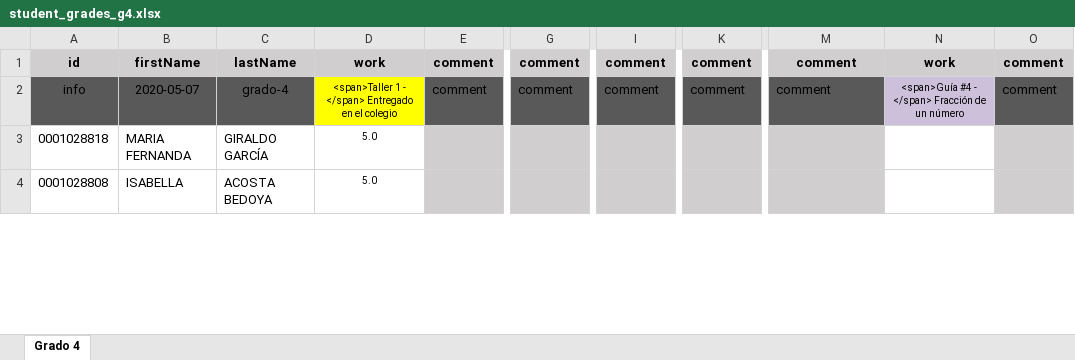
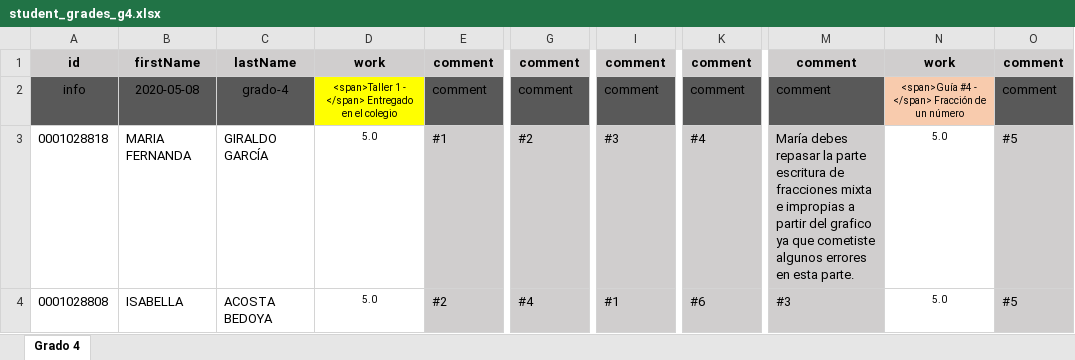
Before and after one commit to ywilken/fibonacho-preview, an Excel workbook: _files/student_grades_g4.xlsx, sheet Grado 4, drawn as a sheet; only a part is shown, gaps mark what is left out; values as stored, in another font and other column widths than the file's, no borders; the diff covers the shown part only; the diff names each change by its address in the sheet, - before the commit and + after, or states it on an @@ line.

```diff
--- a/_files/student_grades_g4.xlsx (sheet Grado 4)
+++ b/_files/student_grades_g4.xlsx (sheet Grado 4)
-B2: 2020-05-07
+B2: 2020-05-08
-N2 fill: #CCC0DA
+N2 fill: #F8CBAD
-E3: (empty)
+E3: #1
-G3: (empty)
+G3: #2
-I3: (empty)
+I3: #3
-K3: (empty)
+K3: #4
-M3: (empty)
+M3: María debes repasar la parte escritura de fracciones mixta e impropias a partir del grafico ya que cometiste algunos errores en esta parte.
-N3:N4: (empty)
+N3:N4: 5.0
-O3:O4: (empty)
+O3:O4: #5
-E4: (empty)
+E4: #2
-G4: (empty)
+G4: #4
-I4: (empty)
+I4: #1
-K4: (empty)
+K4: #6
-M4: (empty)
+M4: #3
```
Also changed, not shown: 63 edited cells and cell formats elsewhere in this sheet, _files/student_grades_g1.xlsx, _files/student_grades_g2.xlsx, 6 other files.
